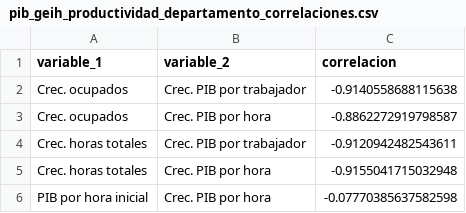
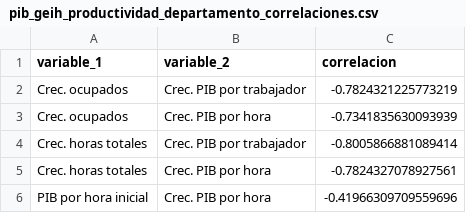
Before and after one commit to Kin-George/CJC-Monitor, a CSV file: Outputs/tables/pib_geih_productividad_departamento_correlaciones.csv, drawn as a sheet.

```diff
--- a/Outputs/tables/pib_geih_productividad_departamento_correlaciones.csv
+++ b/Outputs/tables/pib_geih_productividad_departamento_correlaciones.csv
@@ -1,6 +1,6 @@
 variable_1,variable_2,correlacion
-Crec. ocupados,Crec. PIB por trabajador,-0.9140558688115638
-Crec. ocupados,Crec. PIB por hora,-0.8862272919798587
-Crec. horas totales,Crec. PIB por trabajador,-0.9120942482543611
-Crec. horas totales,Crec. PIB por hora,-0.9155041715032948
-PIB por hora inicial,Crec. PIB por hora,-0.07770385637582598
+Crec. ocupados,Crec. PIB por trabajador,-0.7824321225773219
+Crec. ocupados,Crec. PIB por hora,-0.7341835630093939
+Crec. horas totales,Crec. PIB por trabajador,-0.8005866881089414
+Crec. horas totales,Crec. PIB por hora,-0.7824327078927561
+PIB por hora inicial,Crec. PIB por hora,-0.41966309709559696
```
Also changed, not shown: Outputs/tables/pib_geih_productividad_departamento_summary.csv, Paper/tables/pib_geih_productividad_departamento_correlaciones.csv, 17 other files.
